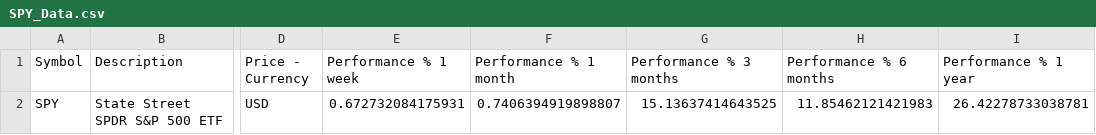
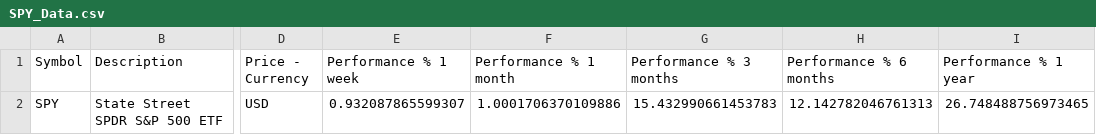
Before and after one commit to ProjektCJ/RS-Scanner, a CSV file: Data/SPY_Data.csv, drawn as a sheet; only a part is shown, gaps mark what is left out; the diff names each change by its address in the sheet, - before the commit and + after, or states it on an @@ line.

```diff
--- a/Data/SPY_Data.csv
+++ b/Data/SPY_Data.csv
-E2 (Performance % 1 week): 0.672732084175931
+E2 (Performance % 1 week): 0.932087865599307
-F2 (Performance % 1 month): 0.7406394919898807
+F2 (Performance % 1 month): 1.0001706370109886
-G2 (Performance % 3 months): 15.13637414643525
+G2 (Performance % 3 months): 15.432990661453783
-H2 (Performance % 6 months): 11.85462121421983
+H2 (Performance % 6 months): 12.142782046761313
-I2 (Performance % 1 year): 26.42278733038781
+I2 (Performance % 1 year): 26.748488756973465
```
Also changed, not shown: Data/Screener_Data.csv.
